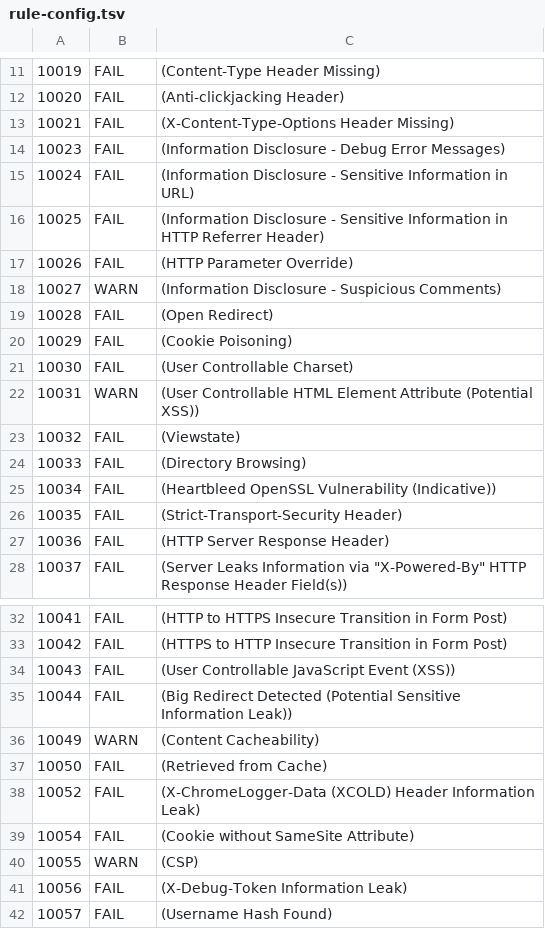
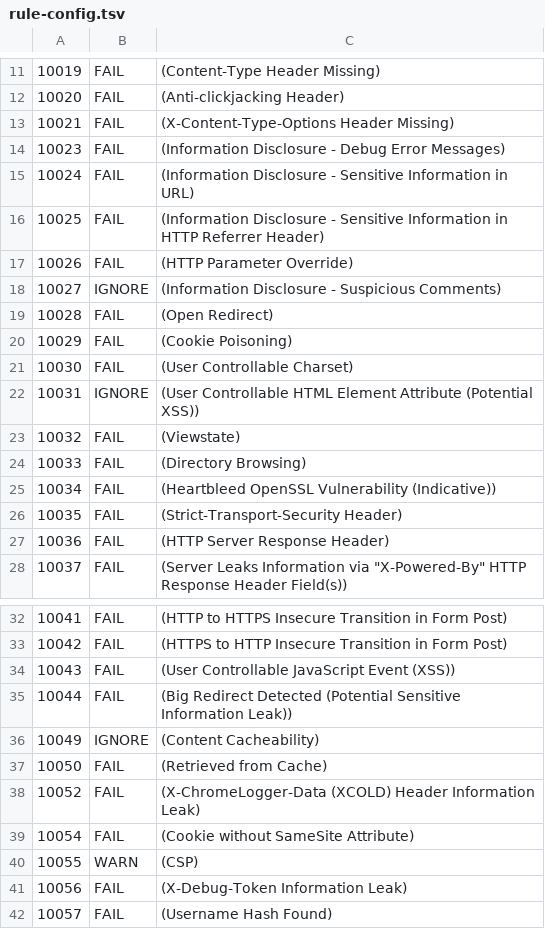
Before and after one commit to puzzle/unilu-pruefungsabfrage, a TSV file: zap/rule-config.tsv, drawn as a sheet; only a part is shown, gaps mark what is left out.

Commit message:
update config

```diff
--- a/zap/rule-config.tsv
+++ b/zap/rule-config.tsv
@@ -17,3 +17,3 @@
 10026	FAIL	(HTTP Parameter Override)
-10027	WARN	(Information Disclosure - Suspicious Comments)
+10027	IGNORE	(Information Disclosure - Suspicious Comments)
 10028	FAIL	(Open Redirect)
@@ -21,3 +21,3 @@
 10030	FAIL	(User Controllable Charset)
-10031	WARN	(User Controllable HTML Element Attribute (Potential XSS))
+10031	IGNORE	(User Controllable HTML Element Attribute (Potential XSS))
 10032	FAIL	(Viewstate)
@@ -35,3 +35,3 @@
 10044	FAIL	(Big Redirect Detected (Potential Sensitive Information Leak))
-10049	WARN	(Content Cacheability)
+10049	IGNORE	(Content Cacheability)
 10050	FAIL	(Retrieved from Cache)
```
Also changed, not shown: 1 other file.
